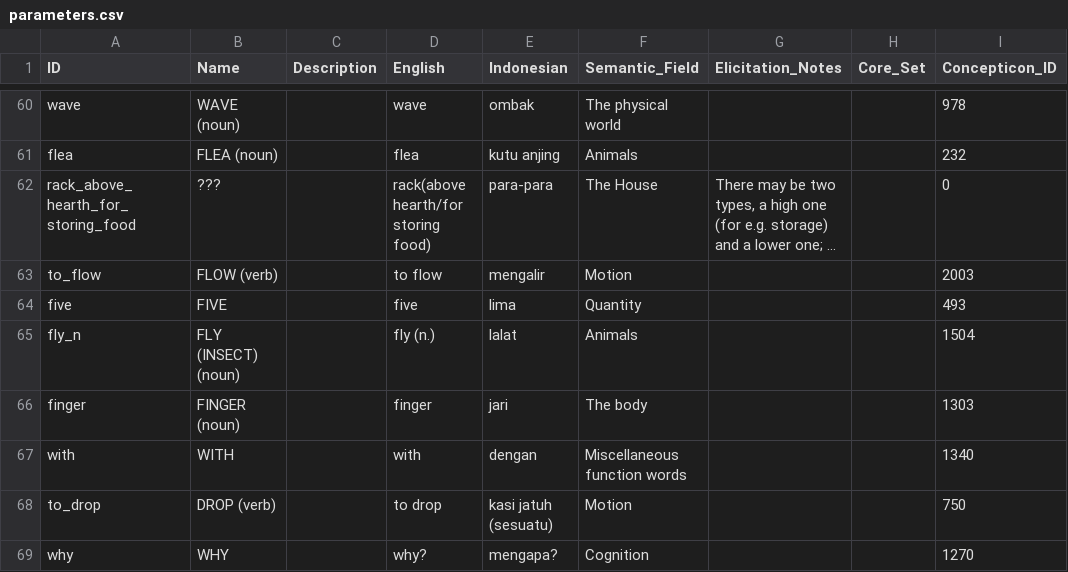
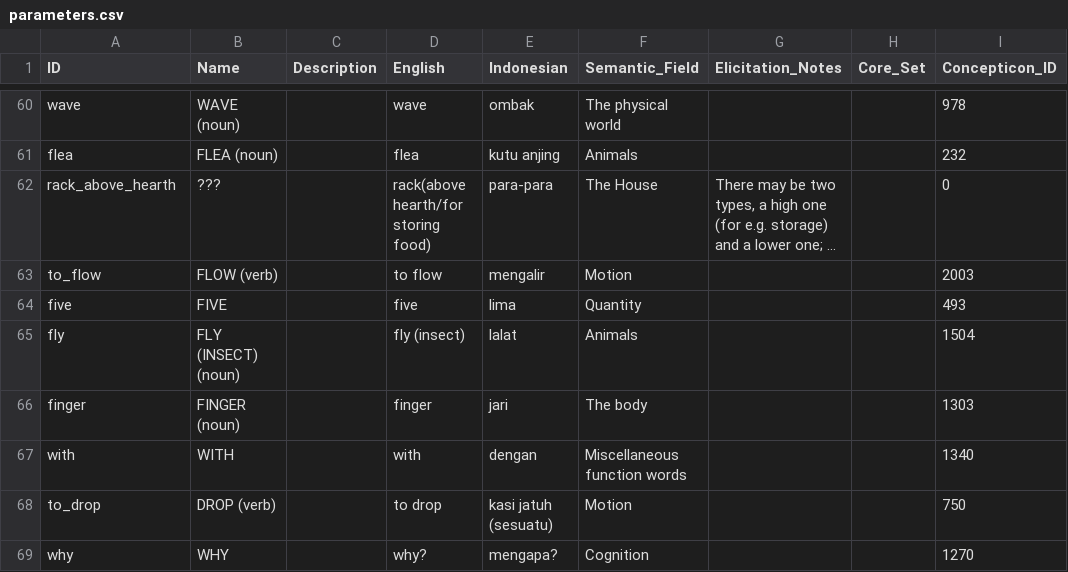
Before and after one commit to xrotwang/lexirumah-data, a CSV file: cldf/parameters.csv, drawn as a sheet; only a part is shown, gaps mark what is left out; long unchanged cells end in …; the diff covers the shown part only; the diff names each change by its address in the sheet, - before the commit and + after, or states it on an @@ line.

```diff
--- a/cldf/parameters.csv
+++ b/cldf/parameters.csv
-A62 (ID): rack_above_hearth_for_storing_food
+A62 (ID): rack_above_hearth
-A65 (ID): fly_n
+A65 (ID): fly
-D65 (English): fly (n.)
+D65 (English): fly (insect)
```
Also changed, not shown: 5 added rows, 9 removed rows, 1 moved row and 71 edited cells elsewhere in this file, 1 other file.
